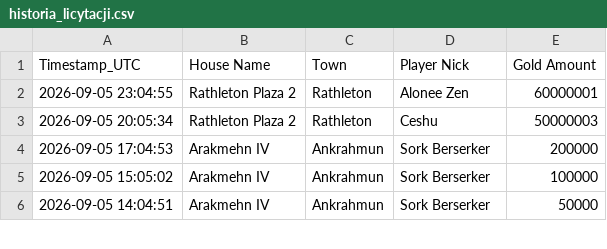
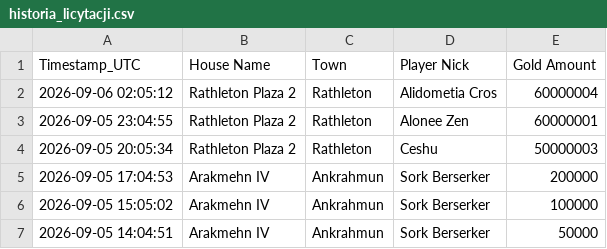
Before and after one commit to mdogie94/nmd, a CSV file: historia_licytacji.csv, drawn as a sheet; only a part is shown; the diff names each change by its address in the sheet, - before the commit and + after, or states it on an @@ line.

```diff
--- a/historia_licytacji.csv
+++ b/historia_licytacji.csv
+row 2: 2026-09-06 02:05:12 | Rathleton Plaza 2 | Rathleton | Alidometia Cros | 60000004
```
